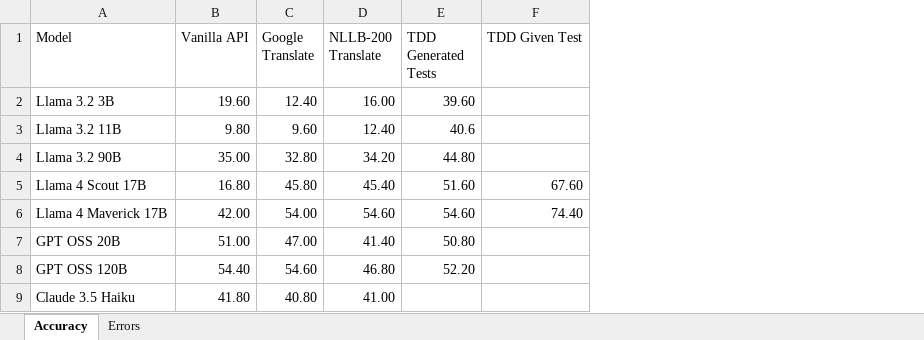
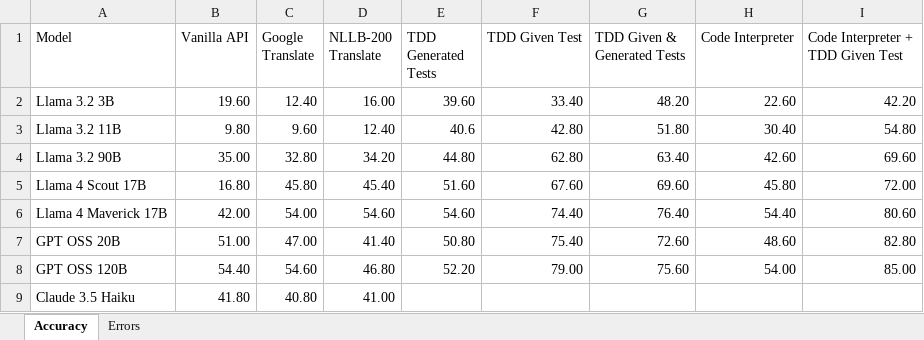
Before and after one commit to sajedjalil/BLP25-Task-2, an Excel workbook: results/test phase/result.xlsx, sheet Accuracy, drawn as a sheet; values as stored, in another font and other column widths than the file's, no borders; the diff names each change by its address in the sheet, - before the commit and + after, or states it on an @@ line.

```diff
--- a/results/test phase/result.xlsx (sheet Accuracy)
+++ b/results/test phase/result.xlsx (sheet Accuracy)
+column G (TDD Given & Generated Tests), rows 2-8: 48.20 | 51.80 | 63.40 | 69.60 | 76.40 | 72.60 | 75.60
+column H (Code Interpreter), rows 2-8: 22.60 | 30.40 | 42.60 | 45.80 | 54.40 | 48.60 | 54.00
+column I, rows 1-8: Code Interpreter + TDD Given Test | 42.20 | 54.80 | 69.60 | 72.00 | 80.60 | 82.80 | 85.00
-F2 (TDD Given Test): (empty)
+F2 (TDD Given Test): 33.40
-F3 (TDD Given Test): (empty)
+F3 (TDD Given Test): 42.80
-F4 (TDD Given Test): (empty)
+F4 (TDD Given Test): 62.80
-F7 (TDD Given Test): (empty)
+F7 (TDD Given Test): 75.40
-F8 (TDD Given Test): (empty)
+F8 (TDD Given Test): 79.00
```
Also changed, not shown: sheet Errors, 23 other files.
